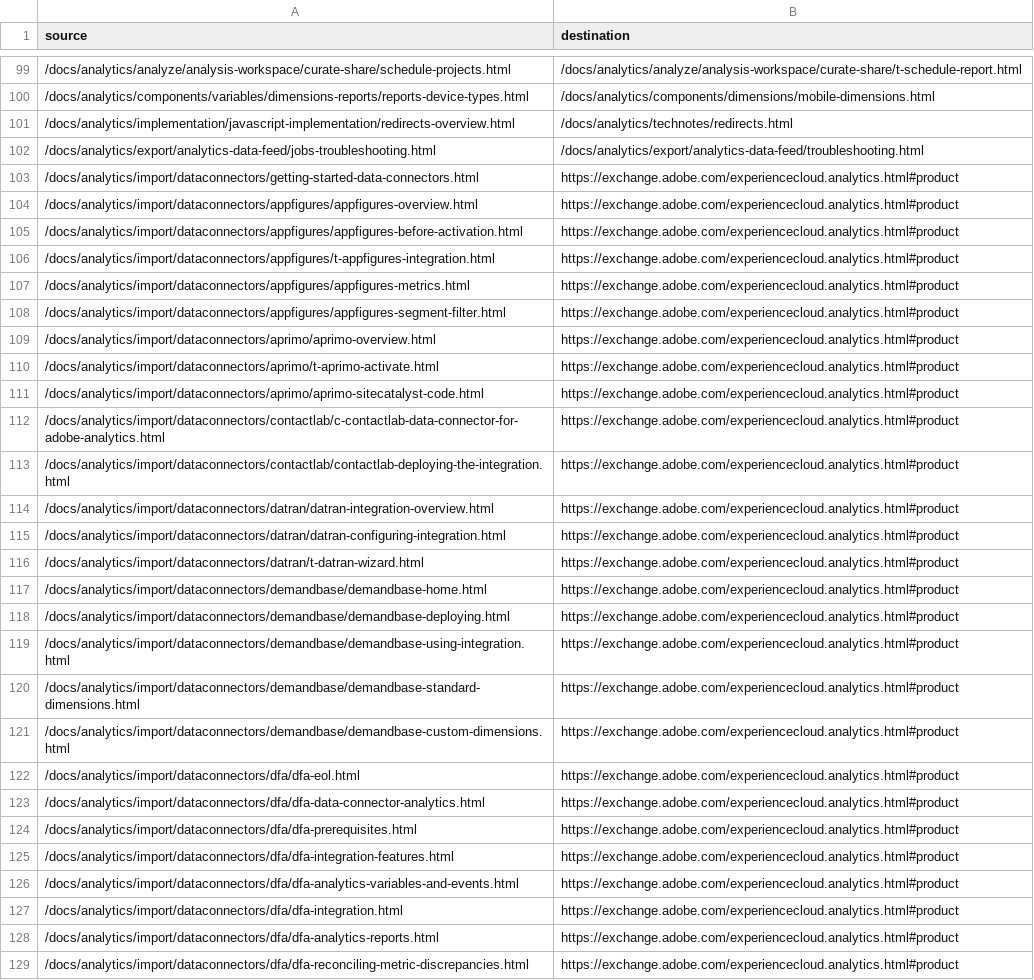
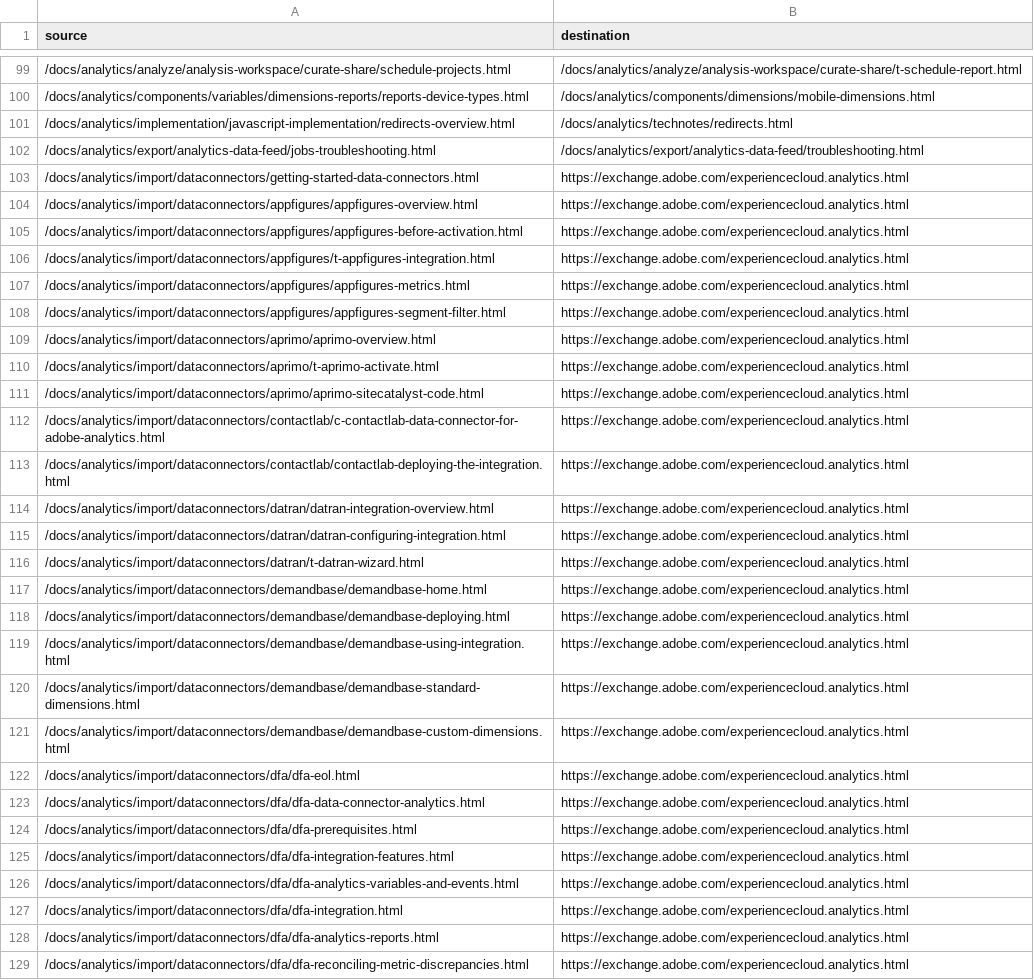
Before and after one commit to AdobeDocs/analytics.nl-NL, a CSV file: redirects.csv, drawn as a sheet; only a part is shown, gaps mark what is left out; the diff covers the shown part only; the diff names each change by its address in the sheet, - before the commit and + after, or states it on an @@ line.

Commit message:
Synced non localizable files from repo .

```diff
--- a/redirects.csv
+++ b/redirects.csv
-B103:B129 (destination): https://exchange.adobe.com/experiencecloud.analytics.html#product
+B103:B129 (destination): https://exchange.adobe.com/experiencecloud.analytics.html
```
Also changed, not shown: 41 edited cells elsewhere in this file.
